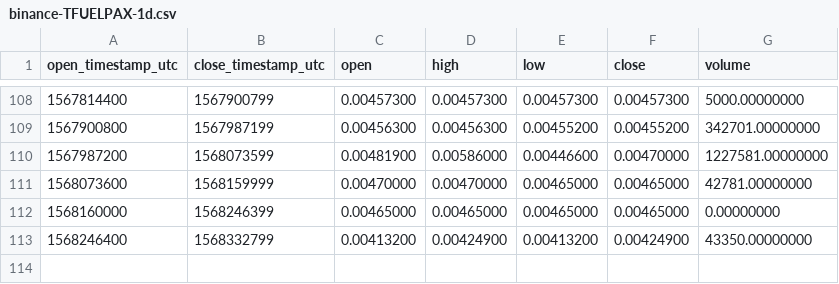
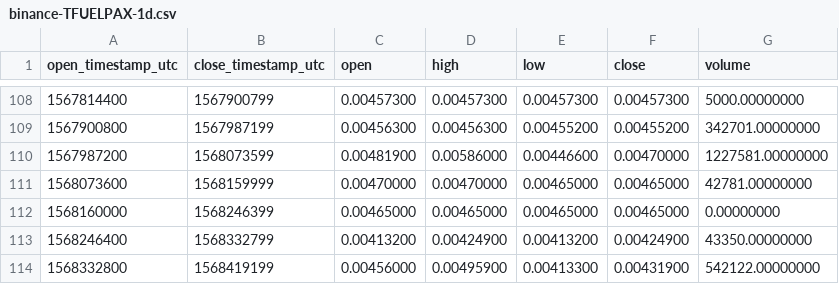
Before and after one commit to cryptobigbro/binance-TFUELPAX, a CSV file: binance-TFUELPAX-1d.csv, drawn as a sheet; only a part is shown, gaps mark what is left out; the diff names each change by its address in the sheet, - before the commit and + after, or states it on an @@ line.

```diff
--- a/binance-TFUELPAX-1d.csv
+++ b/binance-TFUELPAX-1d.csv
+row 114: 1568332800 | 1568419199 | 0.00456000 | 0.00495900 | 0.00413300 | 0.00431900 | 542122.00000000
```
Also changed, not shown: binance-TFUELPAX-1h.csv.
